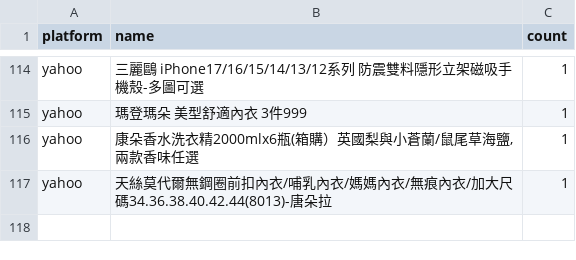
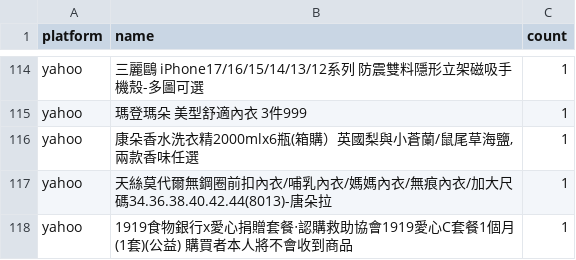
Before and after one commit to jerrycp-lab/momo-sales-monitor, a CSV file: compare/data/unknown_brands.csv, drawn as a sheet; only a part is shown, gaps mark what is left out; the diff names each change by its address in the sheet, - before the commit and + after, or states it on an @@ line.

```diff
--- a/compare/data/unknown_brands.csv
+++ b/compare/data/unknown_brands.csv
+row 118: yahoo | 1919食物銀行x愛心捐贈套餐‧認購救助協會1919愛心C套餐1個月(1套)(公益) 購買者本人將不會收到商品 | 1
```
Also changed, not shown: compare/data/matches.csv, compare/data/products_all.csv, 1 other file.
